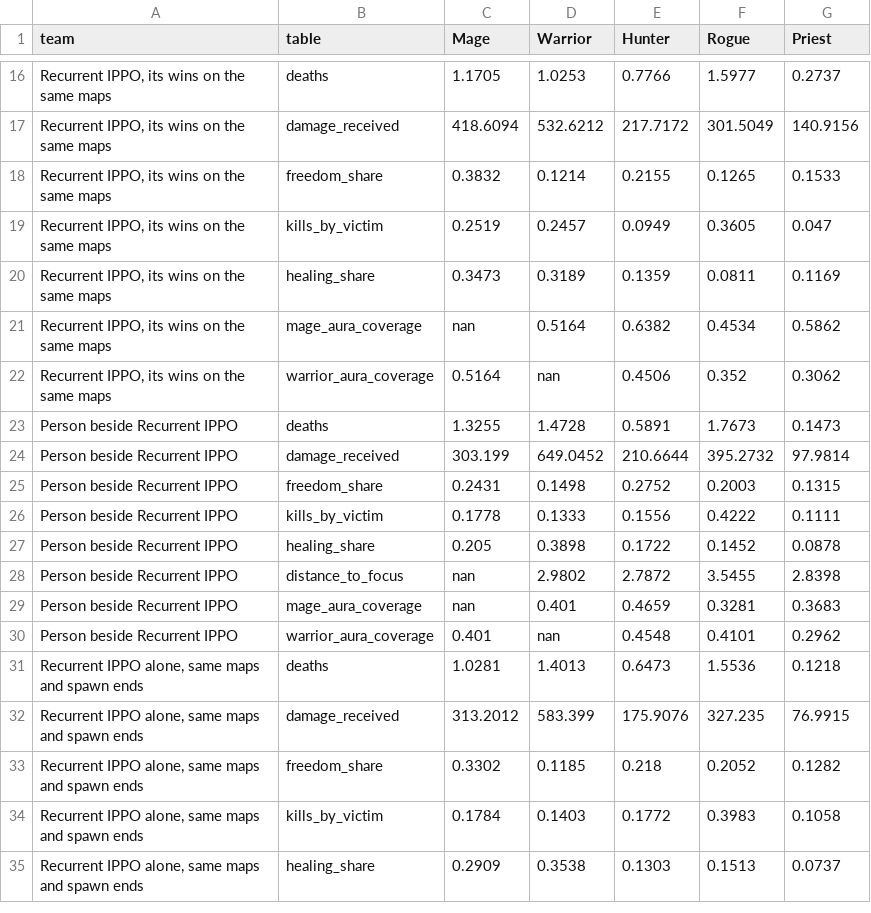
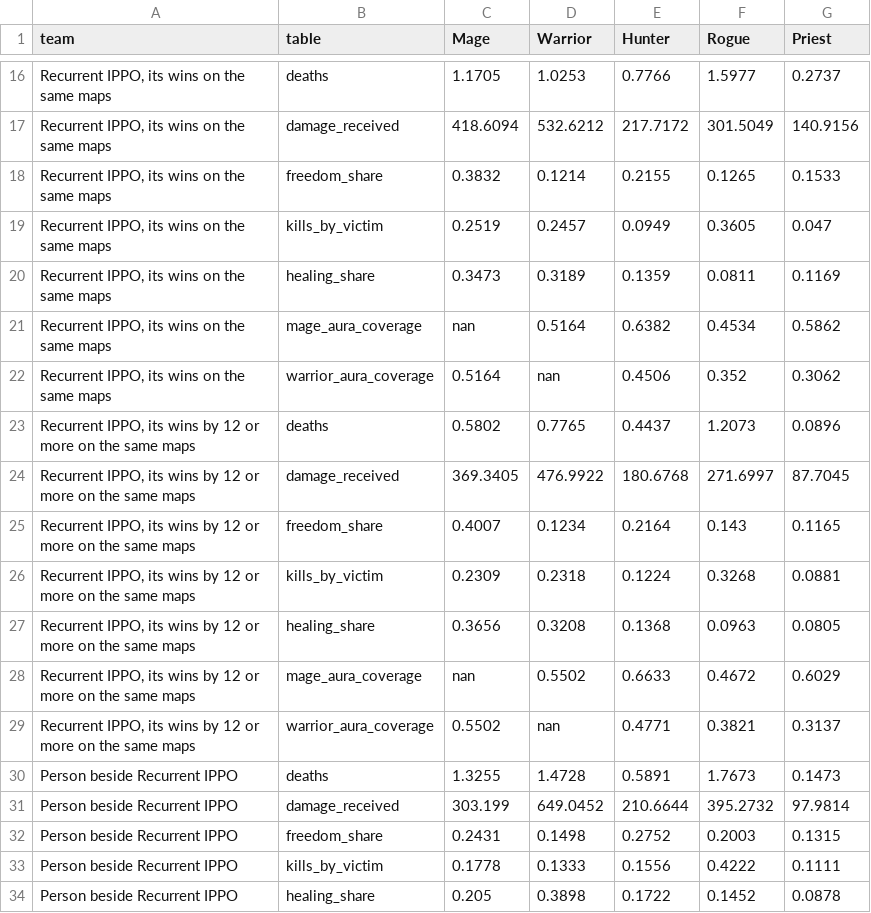
Before and after one commit to arm-2-lab/MARL-BattleGrounds, a CSV file: src/marl_battlegrounds/experiments/results/human_games_classes.csv, drawn as a sheet; only a part is shown, gaps mark what is left out; the shorter side is filled out with more unchanged rows; the diff names each change by its address in the sheet, - before the commit and + after, or states it on an @@ line.

```diff
--- a/src/marl_battlegrounds/experiments/results/human_games_classes.csv
+++ b/src/marl_battlegrounds/experiments/results/human_games_classes.csv
+row 23: Recurrent IPPO, its wins by 12 or more on the same maps | deaths | 0.5802 | 0.7765 | 0.4437 | 1.2073 | 0.0896
+row 24: Recurrent IPPO, its wins by 12 or more on the same maps | damage_received | 369.3405 | 476.9922 | 180.6768 | 271.6997 | 87.7045
+row 25: Recurrent IPPO, its wins by 12 or more on the same maps | freedom_share | 0.4007 | 0.1234 | 0.2164 | 0.143 | 0.1165
+row 26: Recurrent IPPO, its wins by 12 or more on the same maps | kills_by_victim | 0.2309 | 0.2318 | 0.1224 | 0.3268 | 0.0881
+row 27: Recurrent IPPO, its wins by 12 or more on the same maps | healing_share | 0.3656 | 0.3208 | 0.1368 | 0.0963 | 0.0805
+row 28: Recurrent IPPO, its wins by 12 or more on the same maps | mage_aura_coverage | nan | 0.5502 | 0.6633 | 0.4672 | 0.6029
+row 29: Recurrent IPPO, its wins by 12 or more on the same maps | warrior_aura_coverage | 0.5502 | nan | 0.4771 | 0.3821 | 0.3137
```
Also changed, not shown: src/marl_battlegrounds/experiments/results/human_games_against_screen.csv, src/marl_battlegrounds/experiments/results/human_games_alongside_screen.csv, 7 other files.
